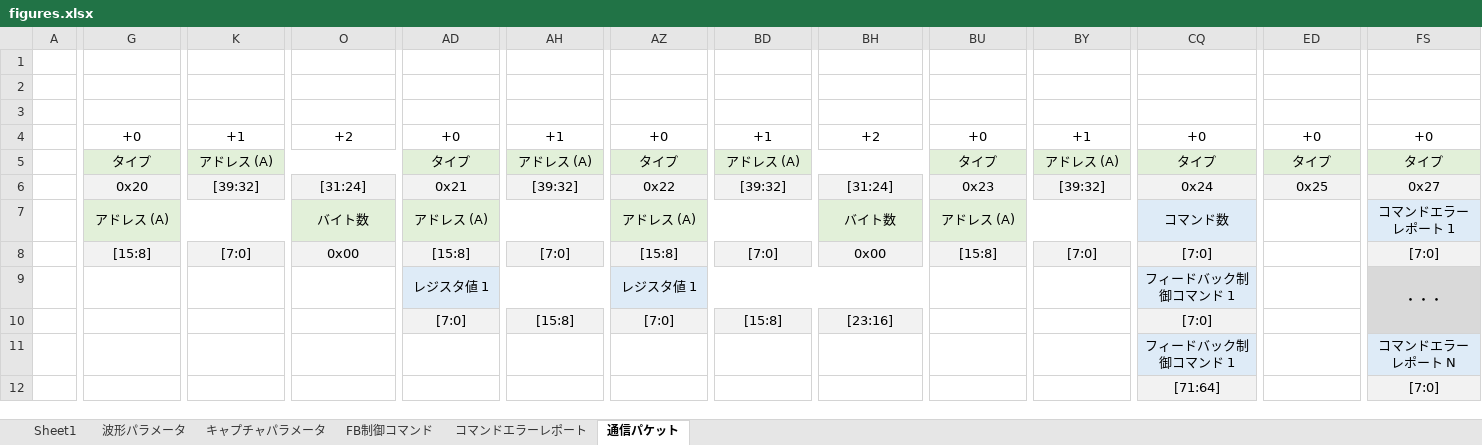
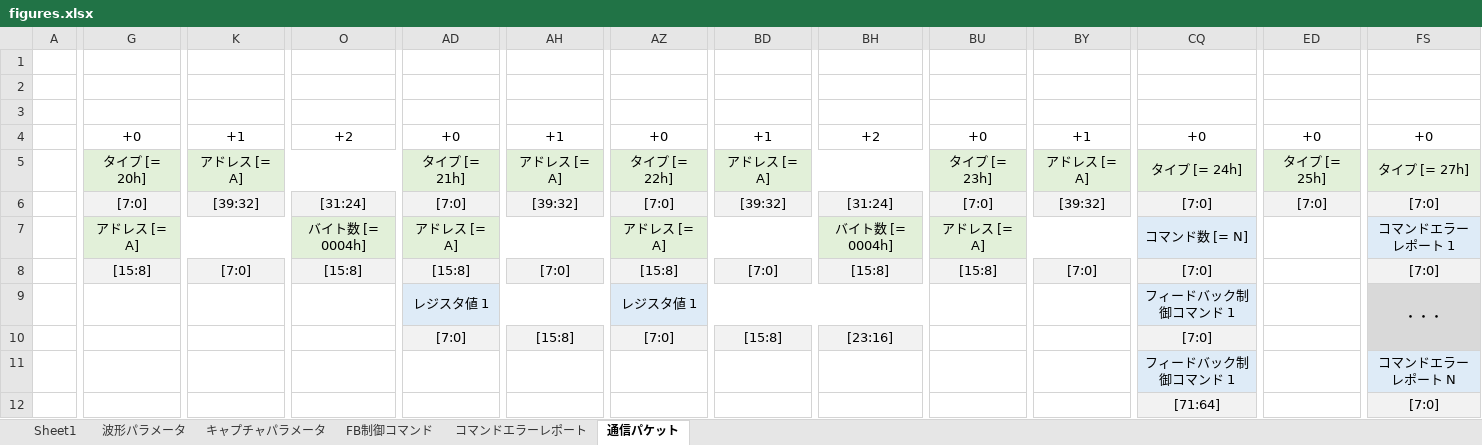
Before and after one commit to e-trees/e7awg_sw, an Excel workbook: manuals/feedback_figures/figures.xlsx, sheet 通信パケット, drawn as a sheet; only a part is shown, gaps mark what is left out; values as stored, in another font and other column widths than the file's, no borders; the diff covers the shown part only; the diff names each change by its address in the sheet, - before the commit and + after, or states it on an @@ line.

Commit message:
update manuals

```diff
--- a/manuals/feedback_figures/figures.xlsx (sheet 通信パケット)
+++ b/manuals/feedback_figures/figures.xlsx (sheet 通信パケット)
-G5: タイプ
+G5: タイプ [= 20h]
-K5: アドレス (A)
+K5: アドレス [= A]
-AD5: タイプ
+AD5: タイプ [= 21h]
-AH5: アドレス (A)
+AH5: アドレス [= A]
-AZ5: タイプ
+AZ5: タイプ [= 22h]
-BD5: アドレス (A)
+BD5: アドレス [= A]
-BU5: タイプ
+BU5: タイプ [= 23h]
-BY5: アドレス (A)
+BY5: アドレス [= A]
-CQ5: タイプ
+CQ5: タイプ [= 24h]
-ED5: タイプ
+ED5: タイプ [= 25h]
-FS5: タイプ
+FS5: タイプ [= 27h]
-G6: 0x20
+G6: [7:0]
-AD6: 0x21
+AD6: [7:0]
-AZ6: 0x22
+AZ6: [7:0]
-BU6: 0x23
+BU6: [7:0]
-CQ6: 0x24
+CQ6: [7:0]
-ED6: 0x25
+ED6: [7:0]
-FS6: 0x27
+FS6: [7:0]
-G7: アドレス (A)
+G7: アドレス [= A]
-O7: バイト数
+O7: バイト数 [= 0004h]
-AD7: アドレス (A)
+AD7: アドレス [= A]
-AZ7: アドレス (A)
+AZ7: アドレス [= A]
-BH7: バイト数
+BH7: バイト数 [= 0004h]
-BU7: アドレス (A)
+BU7: アドレス [= A]
-CQ7: コマンド数
+CQ7: コマンド数 [= N]
-O8: 0x00
+O8: [15:8]
-BH8: 0x00
+BH8: [15:8]
```
Also changed, not shown: 8 edited cells elsewhere in this sheet, 8 other files.
